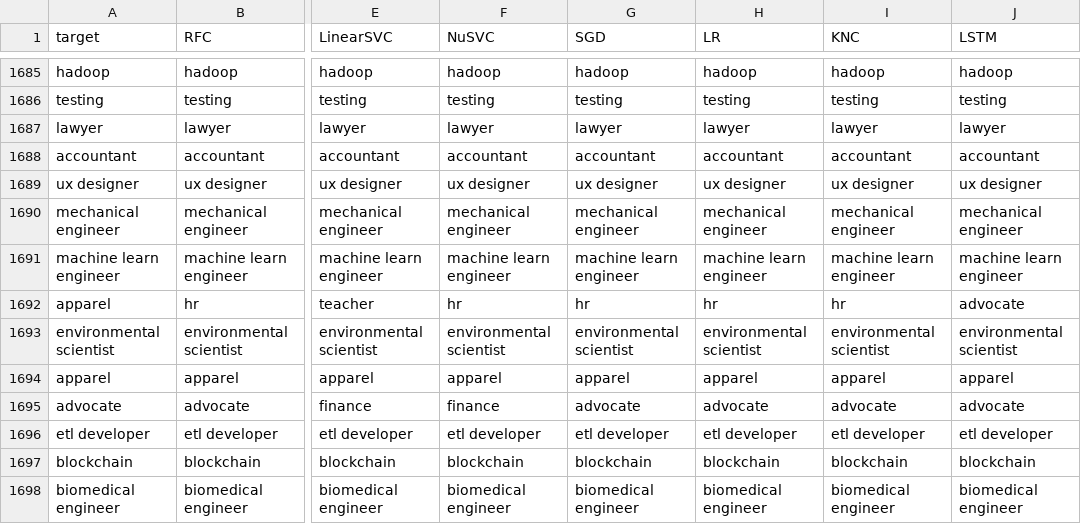
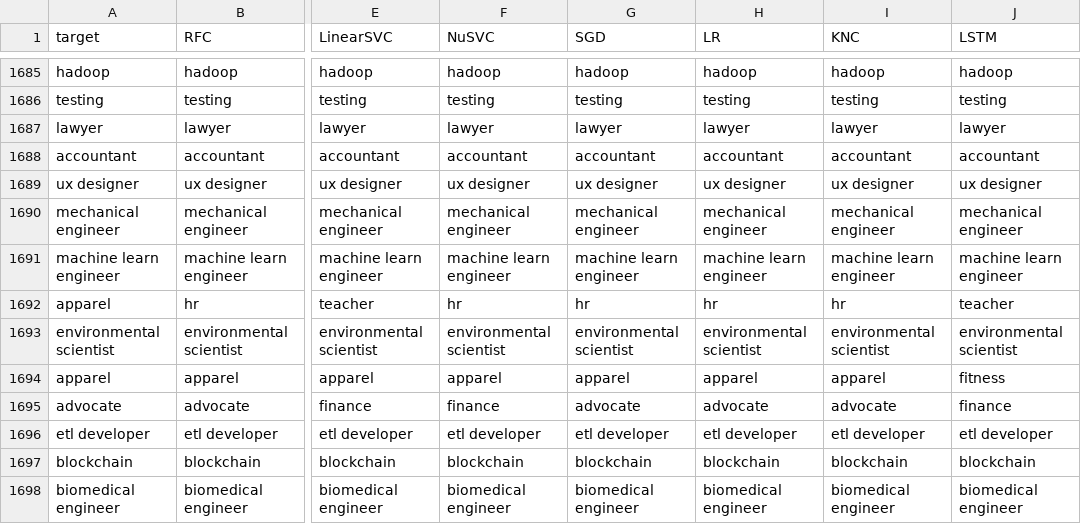
Before and after one commit to ja1goncalves/hybrid-classification-resumes, a CSV file: data/results/classifiers-results.csv, drawn as a sheet; only a part is shown, gaps mark what is left out; the diff covers the shown part only; the diff names each change by its address in the sheet, - before the commit and + after, or states it on an @@ line.

Commit message:
save best lstm results

```diff
--- a/data/results/classifiers-results.csv
+++ b/data/results/classifiers-results.csv
-J1692 (LSTM): advocate
+J1692 (LSTM): teacher
-J1694 (LSTM): apparel
+J1694 (LSTM): fitness
-J1695 (LSTM): advocate
+J1695 (LSTM): finance
```
Also changed, not shown: 1 added row, 1 removed row, 2 moved rows and 109 edited cells elsewhere in this file, 1 other file.
